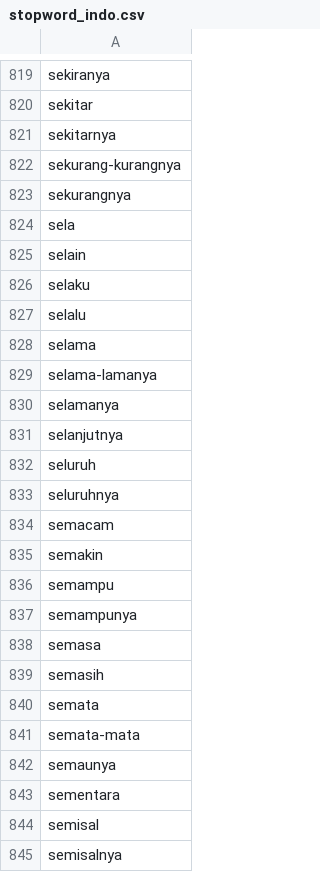
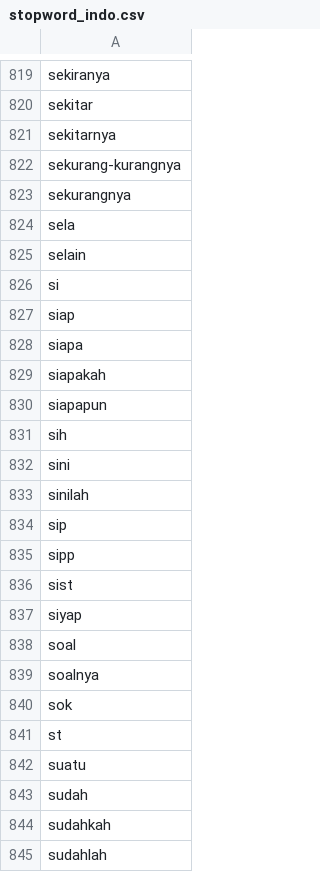
Before and after one commit to Falah21/TextMining, a CSV file: stopword_indo.csv, drawn as a sheet; only a part is shown, gaps mark what is left out; the shorter side is filled out with more unchanged rows; the diff covers the shown part only; the diff names each change by its address in the sheet, - before the commit and + after, or states it on an @@ line.

Commit message:
stopword_indo.csv

```diff
--- a/stopword_indo.csv
+++ b/stopword_indo.csv
-row 826: selaku
-row 827: selalu
-row 828: selama
-row 829: selama-lamanya
-row 830: selamanya
-row 831: selanjutnya
-row 832: seluruh
-row 833: seluruhnya
-row 834: semacam
-row 835: semakin
-row 836: semampu
-row 837: semampunya
-row 838: semasa
-row 839: semasih
-row 840: semata
-row 841: semata-mata
-row 842: semaunya
-row 843: sementara
-row 844: semisal
-row 845: semisalnya
```
Also changed, not shown: 43 removed rows elsewhere in this file.
